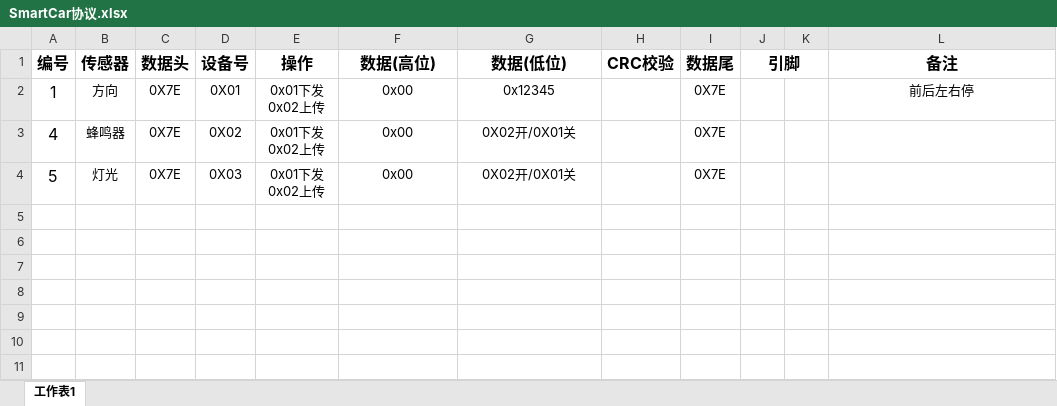
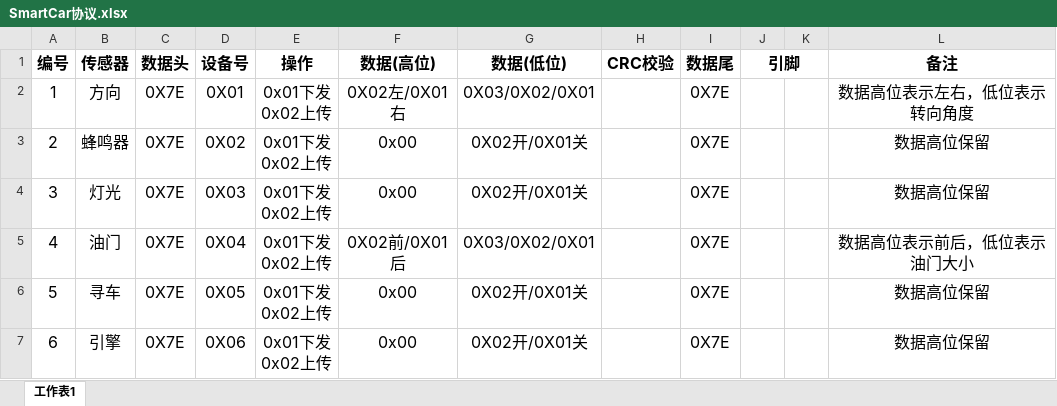
Before and after one commit to 51SmartCar/SmartCarDOC, an Excel workbook: SmartCar协议.xlsx, sheet 工作表1, drawn as a sheet; values as stored, in another font and other column widths than the file's, no borders; addresses are those after the commit; ↵ is a line break in a cell; the diff names each change by its address in the sheet, - before the commit and + after, or states it on an @@ line.

Commit message:
修改协议文档

```diff
--- a/SmartCar协议.xlsx (sheet 工作表1)
+++ b/SmartCar协议.xlsx (sheet 工作表1)
@@ B2:G2 text size: larger @@
-F2 (数据(高位)): 0x00
+F2 (数据(高位)): 0X02左/0X01右
-G2 (数据(低位)): 0x12345
+G2 (数据(低位)): 0X03/0X02/0X01
@@ I2 text size: larger @@
-L2 (备注): 前后左右停
+L2 (备注): 数据高位表示左右，低位表示转向角度
@@ L2 text size: larger @@
+row 3: 2 | 蜂鸣器 | 0X7E | 0X02 | 0x01下发 ↵ 0x02上传 | 0x00 | 0X02开/0X01关 |  | 0X7E |  |  | 数据高位保留
+row 4: 3 | 灯光 | 0X7E | 0X03 | 0x01下发 ↵ 0x02上传 | 0x00 | 0X02开/0X01关 |  | 0X7E |  |  | 数据高位保留
-B5 (传感器): 蜂鸣器
+B5 (传感器): 油门
@@ B5:G6 text size: larger @@
-D5 (设备号): 0X02
+D5 (设备号): 0X04
-F5 (数据(高位)): 0x00
+F5 (数据(高位)): 0X02前/0X01后
-G5 (数据(低位)): 0X02开/0X01关
+G5 (数据(低位)): 0X03/0X02/0X01
@@ I5:I6 text size: larger @@
-L5 (备注): (empty)
+L5 (备注): 数据高位表示前后，低位表示油门大小
-B6 (传感器): 灯光
+B6 (传感器): 寻车
-D6 (设备号): 0X03
+D6 (设备号): 0X05
-L6 (备注): (empty)
+L6 (备注): 数据高位保留
+row 7: 6 | 引擎 | 0X7E | 0X06 | 0x01下发 ↵ 0x02上传 | 0x00 | 0X02开/0X01关 |  | 0X7E |  |  | 数据高位保留
```
